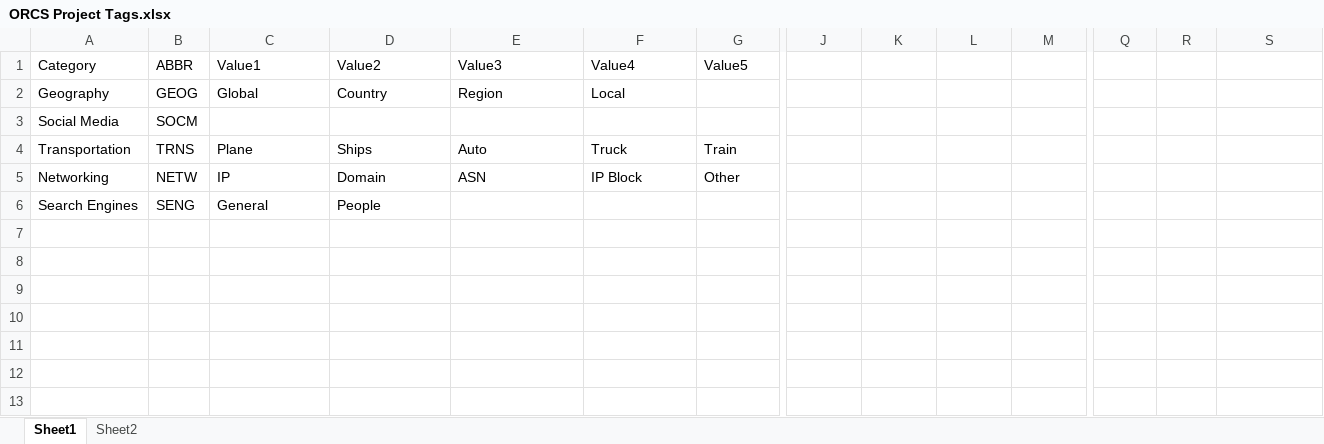
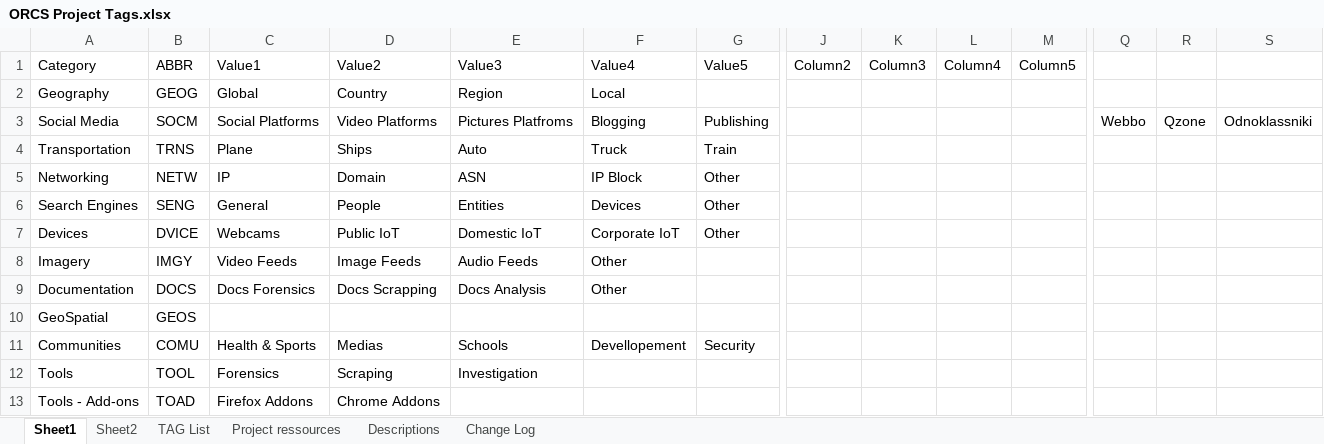
Before and after one commit to WebBreacher/orcs, an Excel workbook: ideas/ORCS Project Tags.xlsx, sheet Sheet1, drawn as a sheet; only a part is shown, gaps mark what is left out; values as stored, in another font and other column widths than the file's, no borders; table styles not drawn; rows hold the shown columns only; the diff names each change by its address in the sheet, - before the commit and + after, or states it on an @@ line.

```diff
--- a/ideas/ORCS Project Tags.xlsx (sheet Sheet1)
+++ b/ideas/ORCS Project Tags.xlsx (sheet Sheet1)
+sheet tab: TAG List
+sheet tab: Project ressources
+sheet tab: Descriptions
+sheet tab: Change Log
-J1: (empty)
+J1: Column2
-K1: (empty)
+K1: Column3
-L1: (empty)
+L1: Column4
-M1: (empty)
+M1: Column5
-C3: (empty)
+C3: Social Platforms
-D3: (empty)
+D3: Video Platforms
-E3: (empty)
+E3: Pictures Platfroms
-F3: (empty)
+F3: Blogging
-G3: (empty)
+G3: Publishing
-Q3: (empty)
+Q3: Webbo
-R3: (empty)
+R3: Qzone
-S3: (empty)
+S3: Odnoklassniki
-E6: (empty)
+E6: Entities
-F6: (empty)
+F6: Devices
-G6: (empty)
+G6: Other
+row 7: Devices | DVICE | Webcams | Public IoT | Domestic IoT | Corporate IoT | Other
+row 8: Imagery | IMGY | Video Feeds | Image Feeds | Audio Feeds | Other
+row 9: Documentation | DOCS | Docs Forensics | Docs Scrapping | Docs Analysis | Other
+row 10: GeoSpatial | GEOS
+row 11: Communities | COMU | Health & Sports | Medias | Schools | Devellopement | Security
+row 12: Tools | TOOL | Forensics | Scraping | Investigation
+row 13: Tools - Add-ons | TOAD | Firefox Addons | Chrome Addons
```
Also changed, not shown: charts or pictures.
